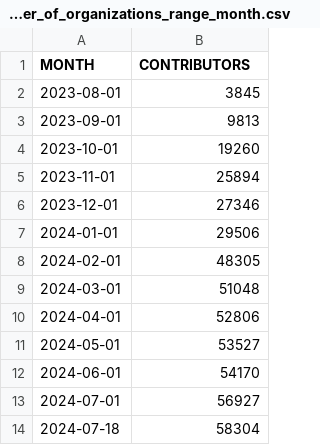
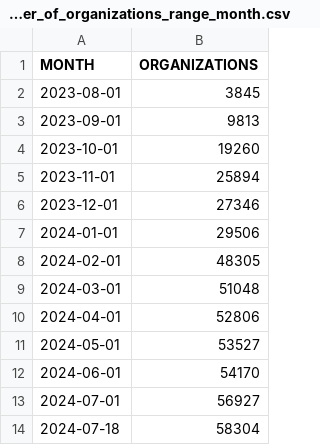
Before and after one commit to lukaszgryglicki/insights-pkis, a CSV file: number_of_organizations_range_month.csv, drawn as a sheet.

```diff
--- a/number_of_organizations_range_month.csv
+++ b/number_of_organizations_range_month.csv
@@ -1,2 +1,2 @@
-"MONTH","CONTRIBUTORS"
+"MONTH","ORGANIZATIONS"
 "2023-08-01","3845"
```
Also changed, not shown: 3 other files.
